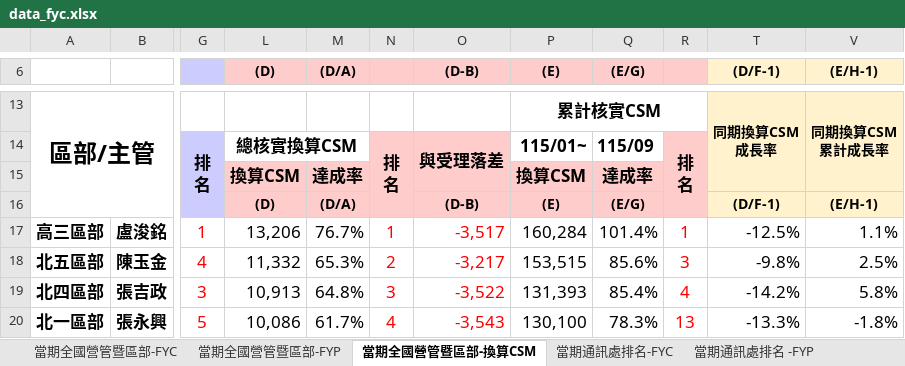
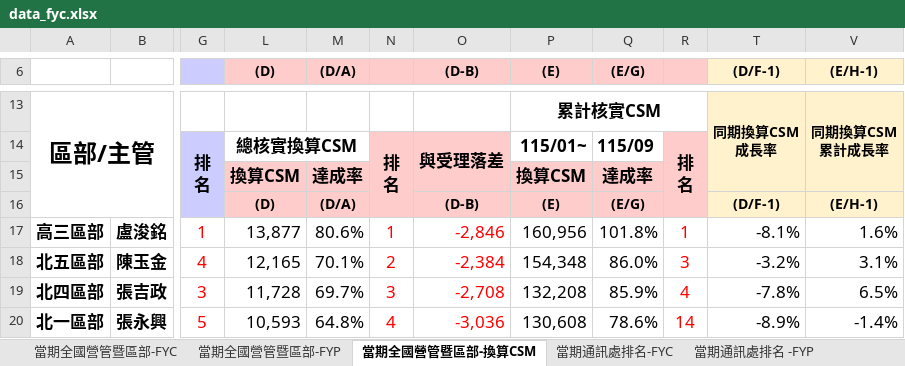
Before and after one commit to nehemiah1205/fubon-dashboard, an Excel workbook: data_fyc.xlsx, sheet 當期全國營管暨區部-換算CSM, drawn as a sheet; only a part is shown, gaps mark what is left out; values as stored, in another font and other column widths than the file's, no borders; charts and pictures and conditional formats not drawn; the diff covers the shown part only; the diff names each change by its address in the sheet, - before the commit and + after, or states it on an @@ line.

```diff
--- a/data_fyc.xlsx (sheet 當期全國營管暨區部-換算CSM)
+++ b/data_fyc.xlsx (sheet 當期全國營管暨區部-換算CSM)
-L17 ((D)): 13,206
+L17 ((D)): 13,877
-M17 ((D/A)): 76.7%
+M17 ((D/A)): 80.6%
-O17 ((D-B)): -3,517
+O17 ((D-B)): -2,846
-P17 ((E)): 160,284
+P17 ((E)): 160,956
-Q17 ((E/G)): 101.4%
+Q17 ((E/G)): 101.8%
-T17 ((D/F-1)): -12.5%
+T17 ((D/F-1)): -8.1%
-V17 ((E/H-1)): 1.1%
+V17 ((E/H-1)): 1.6%
-L18 ((D)): 11,332
+L18 ((D)): 12,165
-M18 ((D/A)): 65.3%
+M18 ((D/A)): 70.1%
-O18 ((D-B)): -3,217
+O18 ((D-B)): -2,384
-P18 ((E)): 153,515
+P18 ((E)): 154,348
-Q18 ((E/G)): 85.6%
+Q18 ((E/G)): 86.0%
-T18 ((D/F-1)): -9.8%
+T18 ((D/F-1)): -3.2%
-V18 ((E/H-1)): 2.5%
+V18 ((E/H-1)): 3.1%
-L19 ((D)): 10,913
+L19 ((D)): 11,728
-M19 ((D/A)): 64.8%
+M19 ((D/A)): 69.7%
-O19 ((D-B)): -3,522
+O19 ((D-B)): -2,708
-P19 ((E)): 131,393
+P19 ((E)): 132,208
-Q19 ((E/G)): 85.4%
+Q19 ((E/G)): 85.9%
-T19 ((D/F-1)): -14.2%
+T19 ((D/F-1)): -7.8%
-V19 ((E/H-1)): 5.8%
+V19 ((E/H-1)): 6.5%
-L20 ((D)): 10,086
+L20 ((D)): 10,593
-M20 ((D/A)): 61.7%
+M20 ((D/A)): 64.8%
-O20 ((D-B)): -3,543
+O20 ((D-B)): -3,036
-P20 ((E)): 130,100
+P20 ((E)): 130,608
-Q20 ((E/G)): 78.3%
+Q20 ((E/G)): 78.6%
-R20: 13
+R20: 14
-T20 ((D/F-1)): -13.3%
+T20 ((D/F-1)): -8.9%
-V20 ((E/H-1)): -1.8%
+V20 ((E/H-1)): -1.4%
```
Also changed, not shown: 6 added rows, 6 removed rows and 116 edited cells elsewhere in this sheet, sheet 個人排名_FYC, sheet 當期通訊處排名-FYC, sheet 當期通訊處排名-換算CSM, sheet 當期通訊處排名 -FYP, sheet 當期全國營管暨區部-FYC, sheet 當期全國營管暨區部-FYP, hidden cells, charts or pictures, data_kpi.xlsm, 4 other files.
